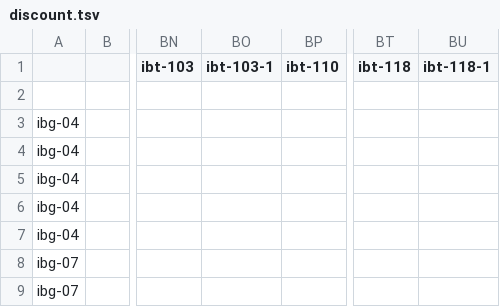
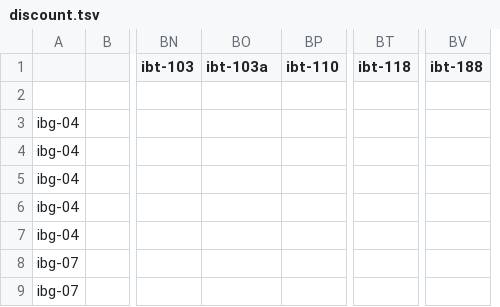
Before and after one commit to pontsoleil/EIPA, a TSV file: pint_ja/data/in/discount.tsv, drawn as a sheet; only a part is shown, gaps mark what is left out; removed rows and columns are numbered as before the commit, all else as after; the diff names each change by its address in the sheet, - before the commit and + after, or states it on an @@ line.

```diff
--- a/pint_ja/data/in/discount.tsv
+++ b/pint_ja/data/in/discount.tsv
-column BU (ibt-118-1), empty
+column BV (ibt-188), empty
-BO1: ibt-103-1
+BO1: ibt-103a
```
Also changed, not shown: pint_ja/data/in/allowance.tsv, 4 other files.
